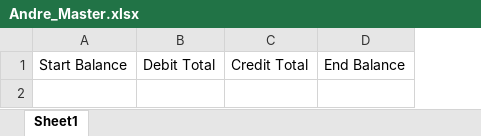
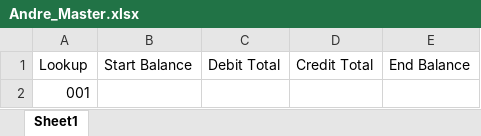
Before and after one commit to TotalUpbeat/Personal-Finance-App, an Excel workbook: Ledgers/Andre_Master.xlsx, sheet Sheet1, drawn as a sheet; values as stored, in another font and other column widths than the file's, no borders; the diff names each change by its address in the sheet, - before the commit and + after, or states it on an @@ line.

Commit message:
Added account loading and lookup tables for account to ledgers.

```diff
--- a/Ledgers/Andre_Master.xlsx (sheet Sheet1)
+++ b/Ledgers/Andre_Master.xlsx (sheet Sheet1)
+column A (Lookup), empty
+row 2: 001
```
Also changed, not shown: 4 other files.
